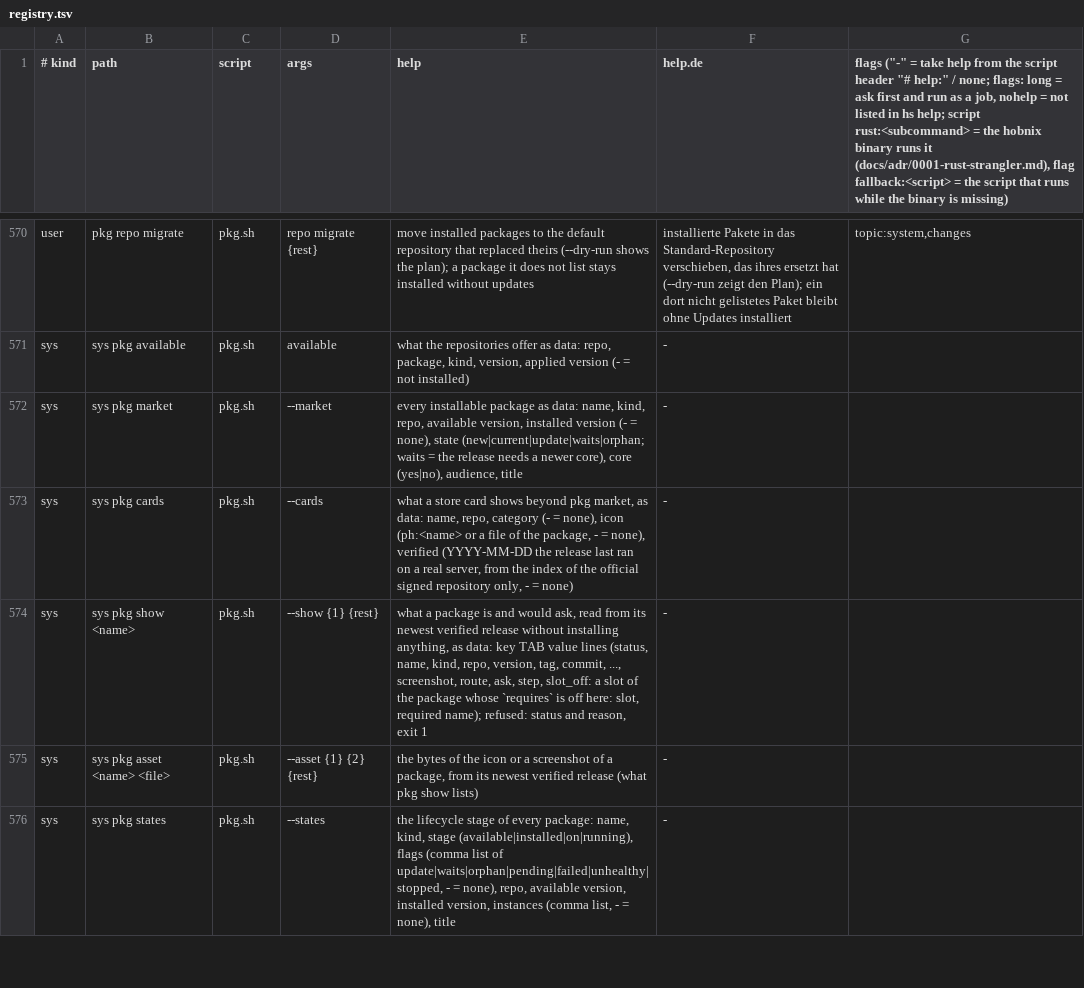
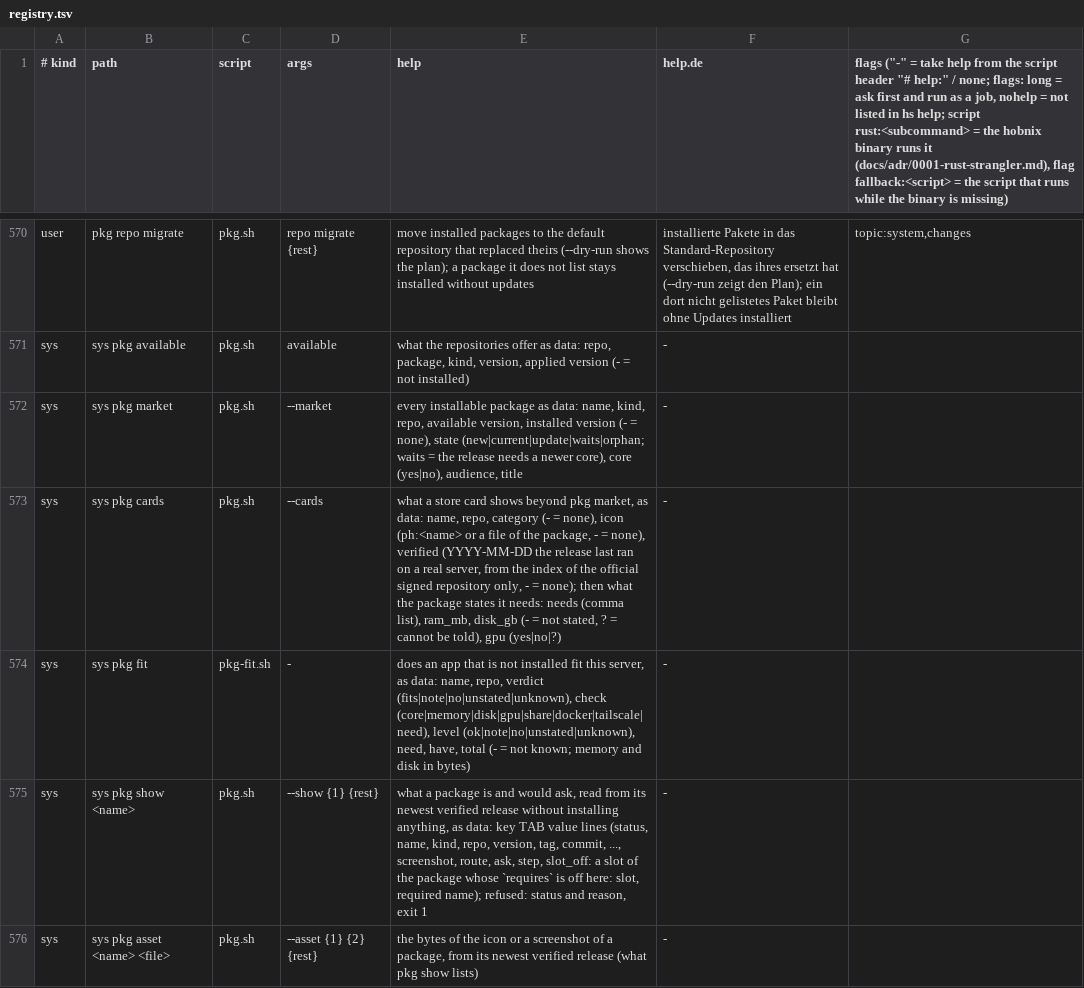
Before and after one commit to hobnix/core, a TSV file: scripts/lib/registry.tsv, drawn as a sheet; only a part is shown, gaps mark what is left out; the shorter side is filled out with more unchanged rows.

Commit message:
pkg: hs sys pkg fit compares what an app states it needs with this server; pkg cards carries the stated needs (#793)

```diff
--- a/scripts/lib/registry.tsv
+++ b/scripts/lib/registry.tsv
@@ -572,3 +572,4 @@ sys	sys pkg available	pkg.sh	available	what the repositories offer as data: repo
 sys	sys pkg market	pkg.sh	--market	every installable package as data: name, kind, repo, available version, installed version (- = none), state (new|current|update|waits|orphan; waits = the release needs a newer core), core (yes|no), audience, title	-
-sys	sys pkg cards	pkg.sh	--cards	what a store card shows beyond pkg market, as data: name, repo, category (- = none), icon (ph:<name> or a file of the package, - = none), verified (YYYY-MM-DD the release last ran on a real server, from the index of the official signed repository only, - = none)	-
+sys	sys pkg cards	pkg.sh	--cards	what a store card shows beyond pkg market, as data: name, repo, category (- = none), icon (ph:<name> or a file of the package, - = none), verified (YYYY-MM-DD the release last ran on a real server, from the index of the official signed repository only, - = none); then what the package states it needs: needs (comma list), ram_mb, disk_gb (- = not stated, ? = cannot be told), gpu (yes|no|?)	-
+sys	sys pkg fit	pkg-fit.sh	-	does an app that is not installed fit this server, as data: name, repo, verdict (fits|note|no|unstated|unknown), check (core|memory|disk|gpu|share|docker|tailscale|need), level (ok|note|no|unstated|unknown), need, have, total (- = not known; memory and disk in bytes)	-
 sys	sys pkg show <name>	pkg.sh	--show {1} {rest}	what a package is and would ask, read from its newest verified release without installing anything, as data: key TAB value lines (status, name, kind, repo, version, tag, commit, ..., screenshot, route, ask, step, slot_off: a slot of the package whose `requires` is off here: slot, required name); refused: status and reason, exit 1	-
```
Also changed, not shown: docs/adr/0012-roles-sys-rows.tsv, scripts/lib/read-reasons.tsv, 10 other files.
